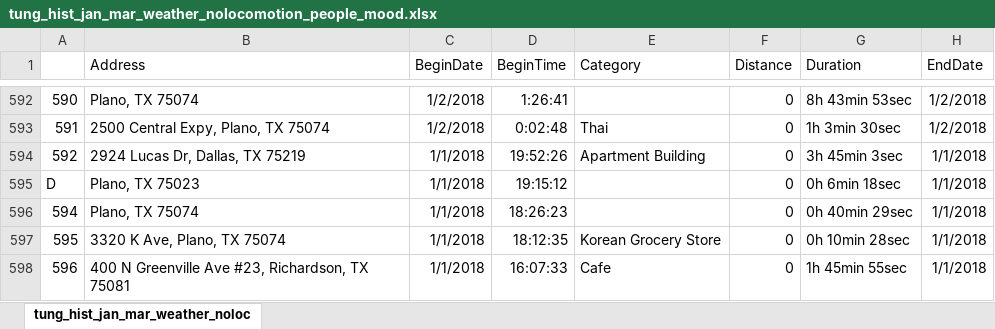
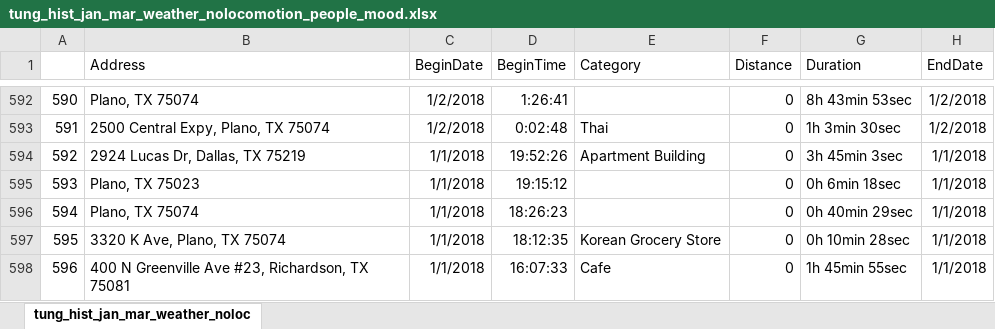
Before and after one commit to odarmi/odarm-ML, an Excel workbook: data/tung_hist_jan_mar_weather_nolocomotion_people_mood.xlsx, sheet tung_hist_jan_mar_weather_noloc, drawn as a sheet; only a part is shown, gaps mark what is left out; values as stored, in another font and other column widths than the file's, no borders; the diff names each change by its address in the sheet, - before the commit and + after, or states it on an @@ line.

```diff
--- a/data/tung_hist_jan_mar_weather_nolocomotion_people_mood.xlsx (sheet tung_hist_jan_mar_weather_noloc)
+++ b/data/tung_hist_jan_mar_weather_nolocomotion_people_mood.xlsx (sheet tung_hist_jan_mar_weather_noloc)
-A595: D
+A595: 593
```
Also changed, not shown: 11 other files.
